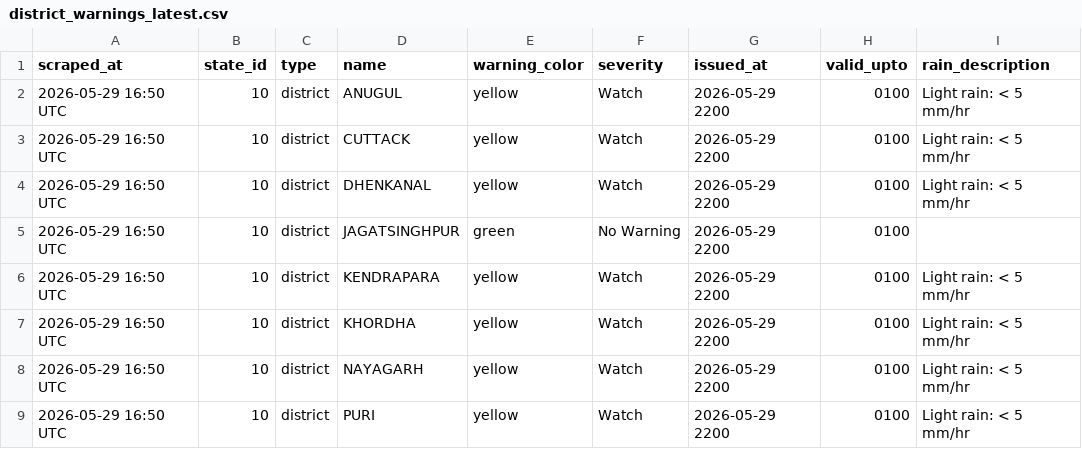
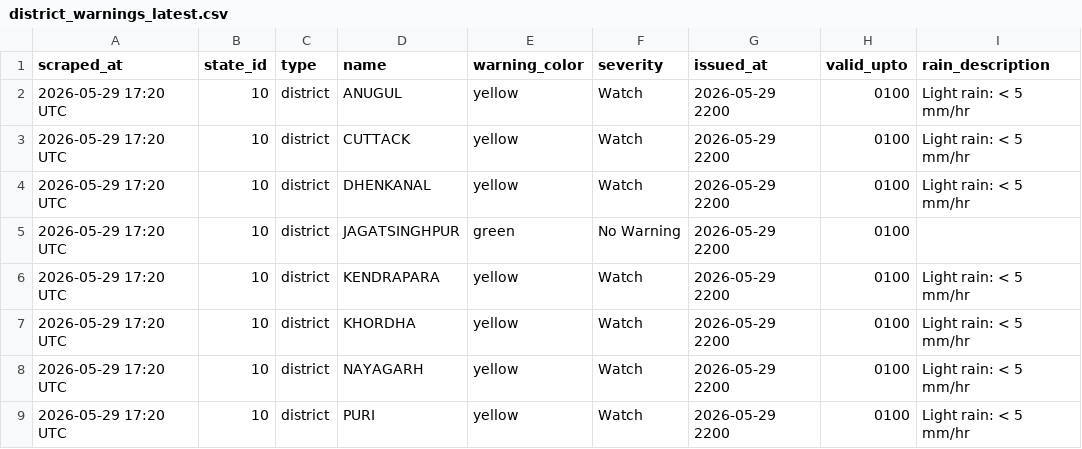
Before and after one commit to tpcodlweatherbulletin-lang/imd-scraper-b, a CSV file: data/district_warnings_latest.csv, drawn as a sheet; only a part is shown; the diff names each change by its address in the sheet, - before the commit and + after, or states it on an @@ line.

```diff
--- a/data/district_warnings_latest.csv
+++ b/data/district_warnings_latest.csv
-A2:A9 (scraped_at): 2026-05-29 16:50 UTC
+A2:A9 (scraped_at): 2026-05-29 17:20 UTC
```
